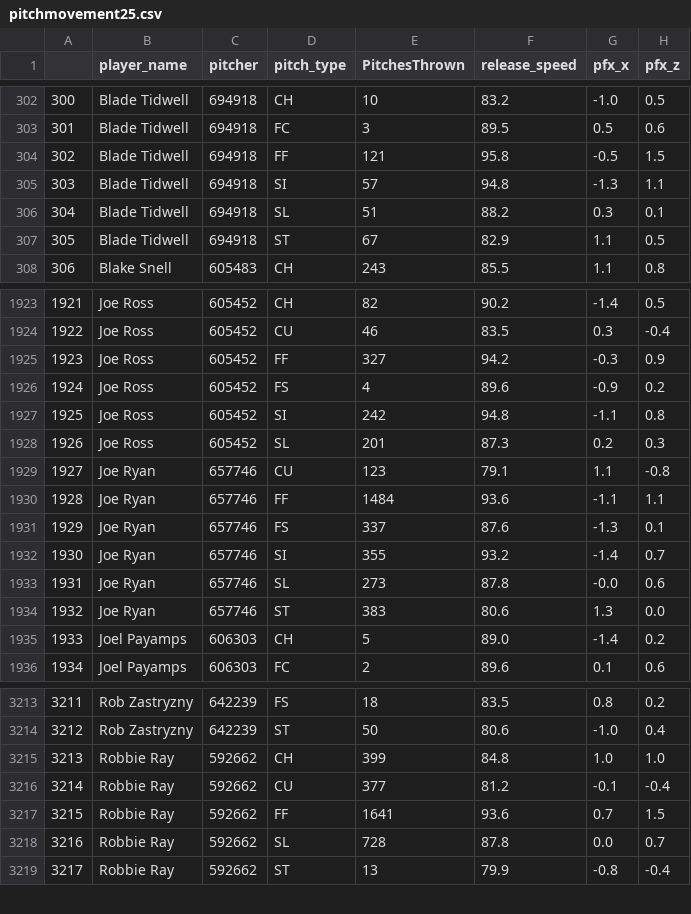
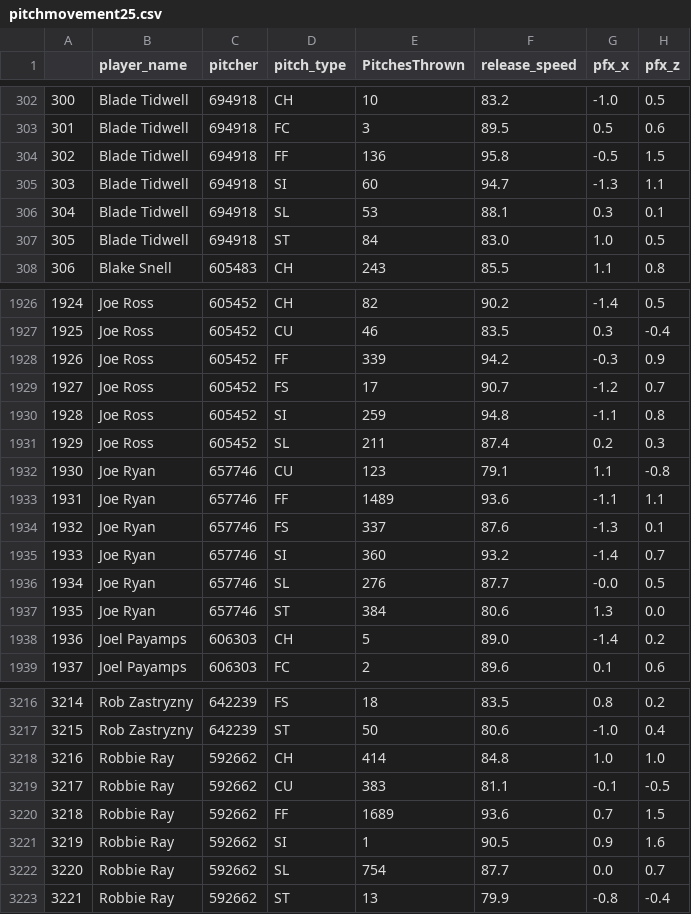
Before and after one commit to JonPGH/LGT, a CSV file: Files/pitchmovement25.csv, drawn as a sheet; only a part is shown, gaps mark what is left out; addresses are those after the commit; the diff covers the shown part only; the diff names each change by its address in the sheet, - before the commit and + after, or states it on an @@ line.

```diff
--- a/Files/pitchmovement25.csv
+++ b/Files/pitchmovement25.csv
-E304 (PitchesThrown): 121
+E304 (PitchesThrown): 136
-E305 (PitchesThrown): 57
+E305 (PitchesThrown): 60
-F305 (release_speed): 94.8
+F305 (release_speed): 94.7
-E306 (PitchesThrown): 51
+E306 (PitchesThrown): 53
-F306 (release_speed): 88.2
+F306 (release_speed): 88.1
-E307 (PitchesThrown): 67
+E307 (PitchesThrown): 84
-F307 (release_speed): 82.9
+F307 (release_speed): 83.0
-G307 (pfx_x): 1.1
+G307 (pfx_x): 1.0
@@ column A renumbered from row 915 down @@
-E1928 (PitchesThrown): 327
+E1928 (PitchesThrown): 339
-E1929 (PitchesThrown): 4
+E1929 (PitchesThrown): 17
-F1929 (release_speed): 89.6
+F1929 (release_speed): 90.7
-G1929 (pfx_x): -0.9
+G1929 (pfx_x): -1.2
-H1929 (pfx_z): 0.2
+H1929 (pfx_z): 0.7
-E1930 (PitchesThrown): 242
+E1930 (PitchesThrown): 259
-E1931 (PitchesThrown): 201
+E1931 (PitchesThrown): 211
-F1931 (release_speed): 87.3
+F1931 (release_speed): 87.4
-E1933 (PitchesThrown): 1484
+E1933 (PitchesThrown): 1489
-E1935 (PitchesThrown): 355
+E1935 (PitchesThrown): 360
-E1936 (PitchesThrown): 273
+E1936 (PitchesThrown): 276
-F1936 (release_speed): 87.8
+F1936 (release_speed): 87.7
-H1936 (pfx_z): 0.6
+H1936 (pfx_z): 0.5
-E1937 (PitchesThrown): 383
+E1937 (PitchesThrown): 384
-E3218 (PitchesThrown): 399
+E3218 (PitchesThrown): 414
-E3219 (PitchesThrown): 377
+E3219 (PitchesThrown): 383
-F3219 (release_speed): 81.2
+F3219 (release_speed): 81.1
-H3219 (pfx_z): -0.4
+H3219 (pfx_z): -0.5
-E3220 (PitchesThrown): 1641
+E3220 (PitchesThrown): 1689
+row 3221: 3219 | Robbie Ray | 592662 | SI | 1 | 90.5 | 0.9 | 1.6
-E3222 (PitchesThrown): 728
+E3222 (PitchesThrown): 754
-F3222 (release_speed): 87.8
+F3222 (release_speed): 87.7
```
Also changed, not shown: 4 added rows and 118 edited cells elsewhere in this file.
